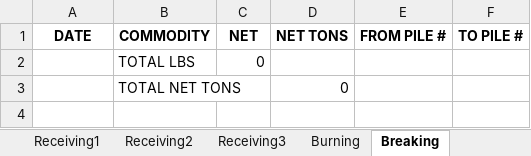
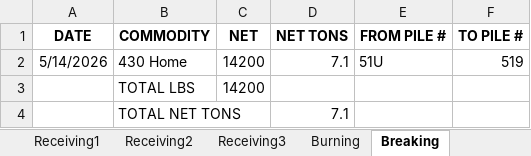
Before and after one commit to Harsco36Map/Yardmap, an Excel workbook: Production.xlsx, sheet Breaking, drawn as a sheet; values as stored, in another font and other column widths than the file's, no borders; addresses are those after the commit; the diff names each change by its address in the sheet, - before the commit and + after, or states it on an @@ line.

```diff
--- a/Production.xlsx (sheet Breaking)
+++ b/Production.xlsx (sheet Breaking)
+row 2: 5/14/2026 | 430 Home | 14200 | 7.1 | 51U | 519
-C3 (NET): 0
+C3 (NET): 14200
-D4 (NET TONS): 0
+D4 (NET TONS): 7.1
```
Also changed, not shown: sheet Burning.
